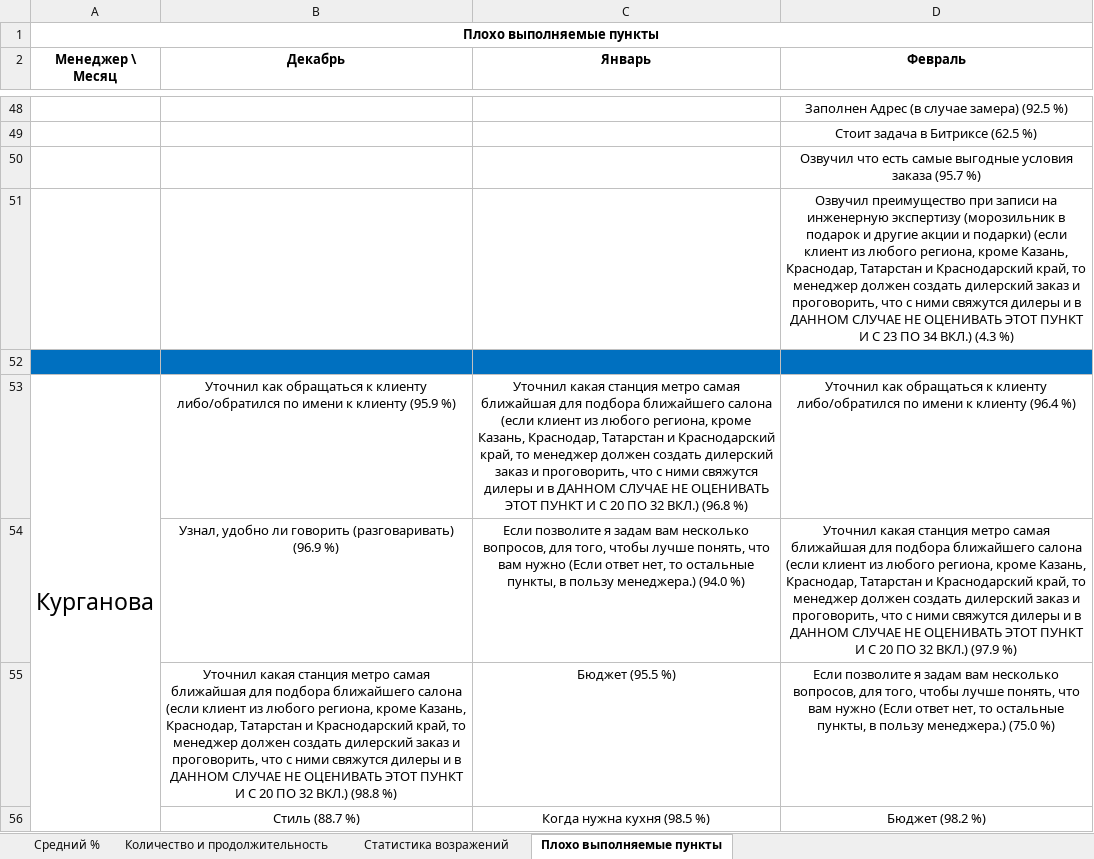
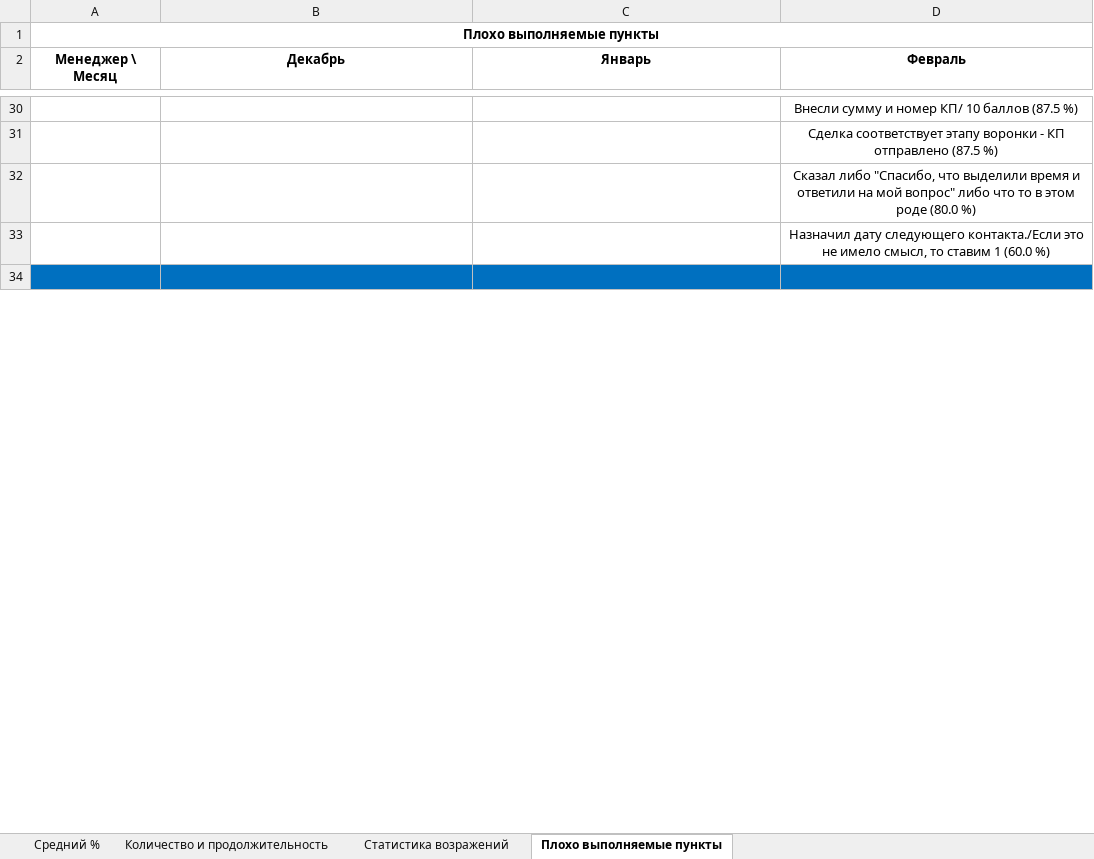
Before and after one commit to alexeystarodubtsev/ProcessingCheckListsForWss, an Excel workbook: ProcessingCheckListWss/bin/Debug/Result/Итоговая.xlsx, sheet Плохо выполняемые пункты, drawn as a sheet; only a part is shown, gaps mark what is left out; values as stored, in another font and other column widths than the file's, no borders; removed rows and columns are numbered as before the commit, all else as after; the diff covers the shown part only; the diff names each change by its address in the sheet, - before the commit and + after, or states it on an @@ line.

```diff
--- a/ProcessingCheckListWss/bin/Debug/Result/Итоговая.xlsx (sheet Плохо выполняемые пункты)
+++ b/ProcessingCheckListWss/bin/Debug/Result/Итоговая.xlsx (sheet Плохо выполняемые пункты)
-D30 (Февраль): Заполнен Адрес (в случае замера) (92.5 %)
+D30 (Февраль): Внесли сумму и номер КП/ 10 баллов (87.5 %)
-D31 (Февраль): Стоит задача в Битриксе (62.5 %)
+D31 (Февраль): Сделка соответствует этапу воронки - КП отправлено (87.5 %)
-D32 (Февраль): Озвучил что есть самые выгодные условия заказа (95.7 %)
+D32 (Февраль): Сказал либо "Спасибо, что выделили время и ответили на мой вопрос" либо что то в этом роде (80.0 %)
-D33 (Февраль): Озвучил преимущество при записи на инженерную экспертизу (морозильник в подарок и другие акции и подарки) (если клиент из любого региона, кроме Казань, Краснодар, Татарстан и Краснодарский край, то менеджер должен создать дилерский заказ и проговорить, что с ними свяжутся дилеры и в ДАННОМ СЛУЧАЕ НЕ ОЦЕНИВАТЬ ЭТОТ ПУНКТ И С 23 ПО 34 ВКЛ.) (4.3 %)
+D33 (Февраль): Назначил дату следующего контакта./Если это не имело смысл, то ставим 1 (60.0 %)
-row 53: Курганова | Уточнил как обращаться к клиенту либо/обратился по имени к клиенту (95.9 %) | Уточнил какая станция метро самая ближайшая для подбора ближайшего салона (если клиент из любого региона, кроме Казань, Краснодар, Татарстан и Краснодарский край, то менеджер должен создать дилерский заказ и проговорить, что с ними свяжутся дилеры и в ДАННОМ СЛУЧАЕ НЕ ОЦЕНИВАТЬ ЭТОТ ПУНКТ И С 20 ПО 32 ВКЛ.) (96.8 %) | Уточнил как обращаться к клиенту либо/обратился по имени к клиенту (96.4 %)
-row 54:  | Узнал, удобно ли говорить (разговаривать) (96.9 %) | Если позволите я задам вам несколько вопросов, для того, чтобы лучше понять, что вам нужно (Если ответ нет, то остальные пункты, в пользу менеджера.) (94.0 %) | Уточнил какая станция метро самая ближайшая для подбора ближайшего салона (если клиент из любого региона, кроме Казань, Краснодар, Татарстан и Краснодарский край, то менеджер должен создать дилерский заказ и проговорить, что с ними свяжутся дилеры и в ДАННОМ СЛУЧАЕ НЕ ОЦЕНИВАТЬ ЭТОТ ПУНКТ И С 20 ПО 32 ВКЛ.) (97.9 %)
-row 55:  | Уточнил какая станция метро самая ближайшая для подбора ближайшего салона (если клиент из любого региона, кроме Казань, Краснодар, Татарстан и Краснодарский край, то менеджер должен создать дилерский заказ и проговорить, что с ними свяжутся дилеры и в ДАННОМ СЛУЧАЕ НЕ ОЦЕНИВАТЬ ЭТОТ ПУНКТ И С 20 ПО 32 ВКЛ.) (98.8 %) | Бюджет (95.5 %) | Если позволите я задам вам несколько вопросов, для того, чтобы лучше понять, что вам нужно (Если ответ нет, то остальные пункты, в пользу менеджера.) (75.0 %)
-row 56:  | Стиль (88.7 %) | Когда нужна кухня (98.5 %) | Бюджет (98.2 %)
```
Also changed, not shown: 37 added rows, 128 removed rows, 3 edited cells, cell formats and merged cells elsewhere in this sheet, sheet Количество и продолжительность, sheet Статистика возражений, sheet Средний %, ProcessingCheckListWss/bin/Debug/Result/Борисова.xlsx, ProcessingCheckListWss/bin/Debug/Result/Возражения.xlsx, 24 other files.
